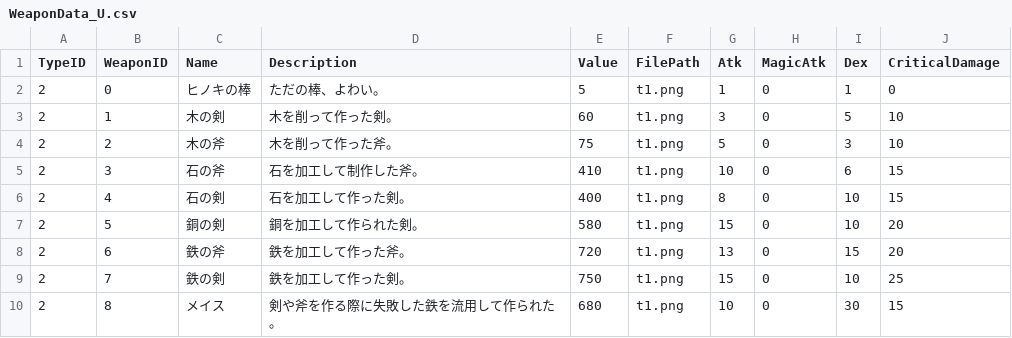
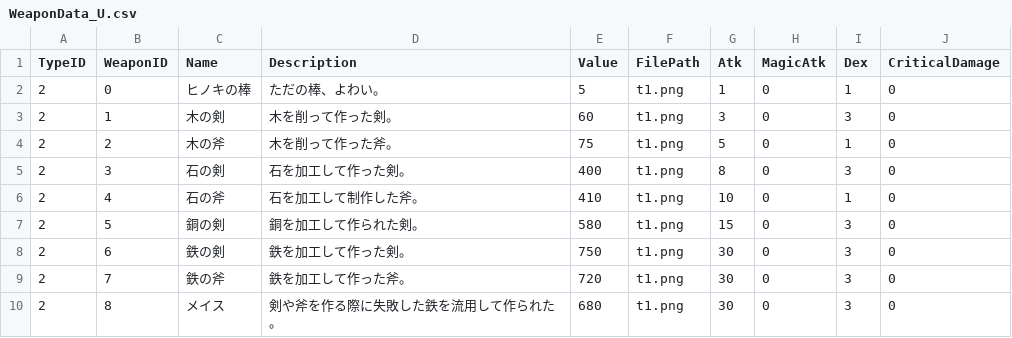
Before and after one commit to kbc15gc/game, a CSV file: game/Decide/Decide/Asset/Data/ItemData/WeaponData_U.csv, drawn as a sheet; only a part is shown; the diff covers the shown part only; the diff names each change by its address in the sheet, - before the commit and + after, or states it on an @@ line.

```diff
--- a/game/Decide/Decide/Asset/Data/ItemData/WeaponData_U.csv
+++ b/game/Decide/Decide/Asset/Data/ItemData/WeaponData_U.csv
-I3 (Dex): 5
+I3 (Dex): 3
-J3:J4 (CriticalDamage): 10
+J3:J4 (CriticalDamage): 0
-I4 (Dex): 3
+I4 (Dex): 1
-C5 (Name): 石の斧
+C5 (Name): 石の剣
-D5 (Description): 石を加工して制作した斧。
+D5 (Description): 石を加工して作った剣。
-E5 (Value): 410
+E5 (Value): 400
-G5 (Atk): 10
+G5 (Atk): 8
-I5 (Dex): 6
+I5 (Dex): 3
-J5:J6 (CriticalDamage): 15
+J5:J6 (CriticalDamage): 0
-C6 (Name): 石の剣
+C6 (Name): 石の斧
-D6 (Description): 石を加工して作った剣。
+D6 (Description): 石を加工して制作した斧。
-E6 (Value): 400
+E6 (Value): 410
-G6 (Atk): 8
+G6 (Atk): 10
-I6 (Dex): 10
+I6 (Dex): 1
-I7 (Dex): 10
+I7 (Dex): 3
-J7:J8 (CriticalDamage): 20
+J7:J8 (CriticalDamage): 0
-C8 (Name): 鉄の斧
+C8 (Name): 鉄の剣
-D8 (Description): 鉄を加工して作った斧。
+D8 (Description): 鉄を加工して作った剣。
-E8 (Value): 720
+E8 (Value): 750
-G8 (Atk): 13
+G8 (Atk): 30
-I8 (Dex): 15
+I8 (Dex): 3
-C9 (Name): 鉄の剣
+C9 (Name): 鉄の斧
-D9 (Description): 鉄を加工して作った剣。
+D9 (Description): 鉄を加工して作った斧。
-E9 (Value): 750
+E9 (Value): 720
-G9 (Atk): 15
+G9 (Atk): 30
-I9 (Dex): 10
+I9 (Dex): 3
-J9 (CriticalDamage): 25
+J9 (CriticalDamage): 0
-G10 (Atk): 10
+G10 (Atk): 30
-I10 (Dex): 30
+I10 (Dex): 3
-J10 (CriticalDamage): 15
+J10 (CriticalDamage): 0
```
Also changed, not shown: 6 added rows and 45 edited cells elsewhere in this file, game/Decide/Decide/Asset/Data/GroupData/CommonGroupEnemy.csv, game/Decide/Decide/Asset/Data/ItemData/ArmorData.csv, 29 other files.
